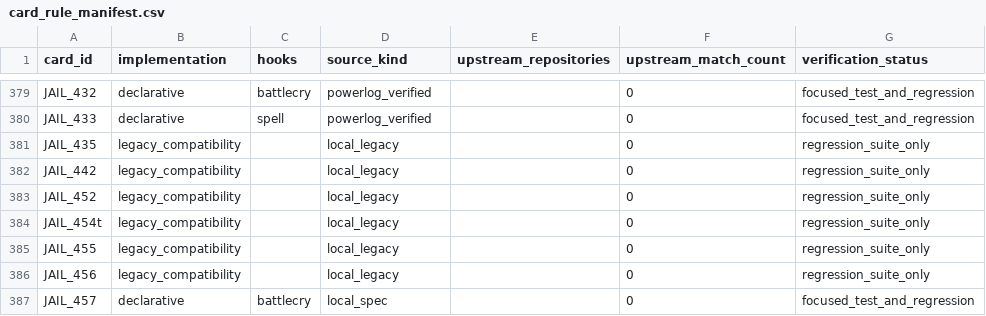
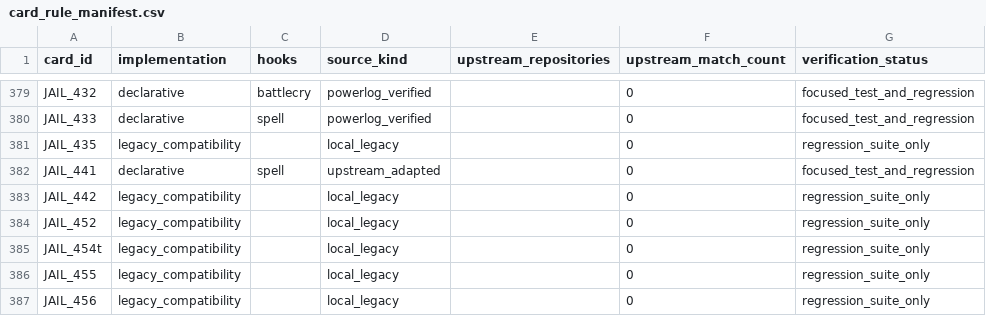
Before and after one commit to luentong/lushi, a CSV file: reports/card_rule_manifest.csv, drawn as a sheet; only a part is shown, gaps mark what is left out; the shorter side is filled out with more unchanged rows.

```diff
--- a/reports/card_rule_manifest.csv
+++ b/reports/card_rule_manifest.csv
@@ -381,2 +381,3 @@ JAIL_433,declarative,spell,powerlog_verified,,0,focused_test_and_regression
 JAIL_435,legacy_compatibility,,local_legacy,,0,regression_suite_only
+JAIL_441,declarative,spell,upstream_adapted,,0,focused_test_and_regression
 JAIL_442,legacy_compatibility,,local_legacy,,0,regression_suite_only
```
Also changed, not shown: reports/standard_migration_queue.csv, reports/standard_rule_coverage.csv, 5 other files.
